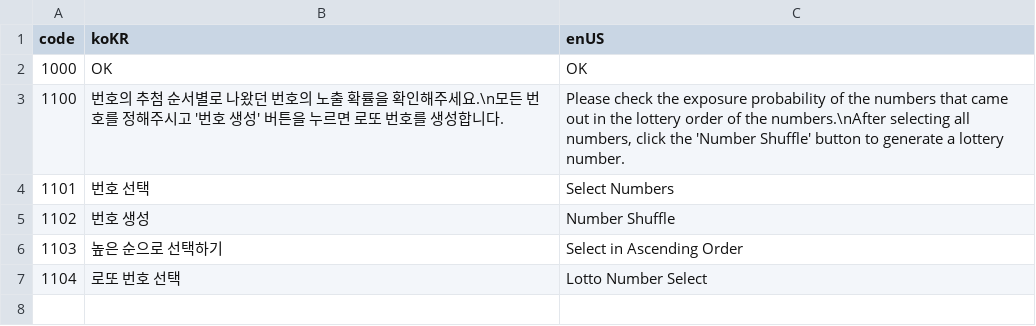
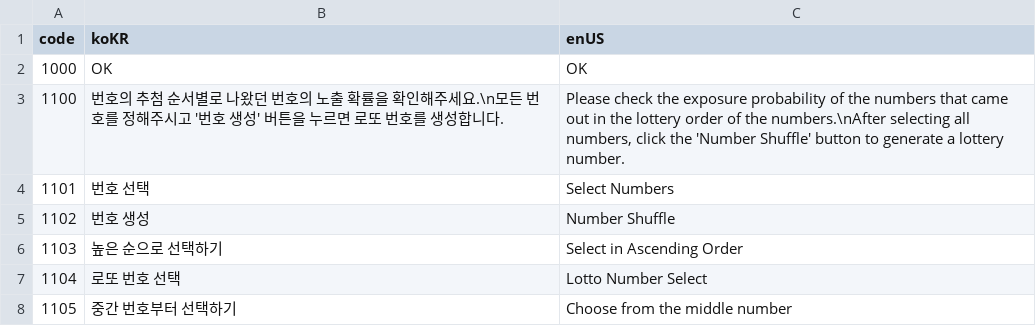
Before and after one commit to GhostShelll/Toy-Party, a CSV file: Assets/Resources/BuiltInAsset/LocaleData.csv, drawn as a sheet; the diff names each change by its address in the sheet, - before the commit and + after, or states it on an @@ line.

Commit message:
- Lotto Popup Toggle 추가 - 중간 번호 나열 Toggle에 대한 Locale Code 추가

```diff
--- a/Assets/Resources/BuiltInAsset/LocaleData.csv
+++ b/Assets/Resources/BuiltInAsset/LocaleData.csv
+row 8: 1105 | 중간 번호부터 선택하기 | Choose from the middle number
```
Also changed, not shown: 1 other file.
